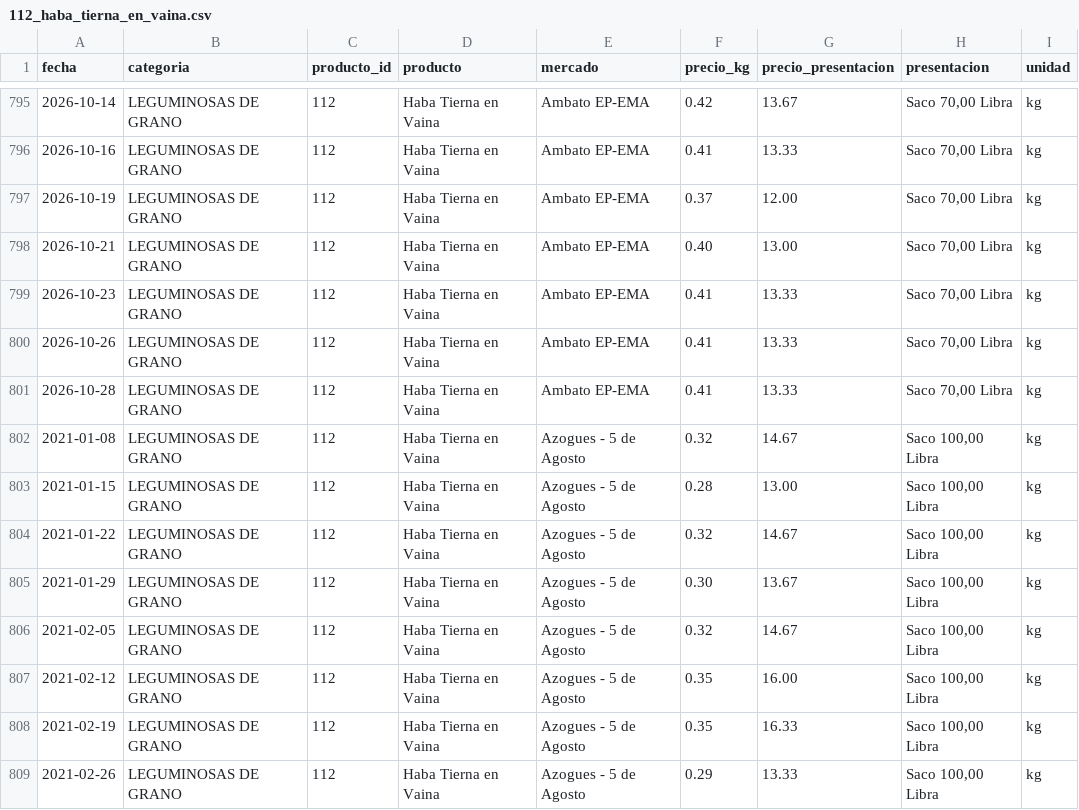
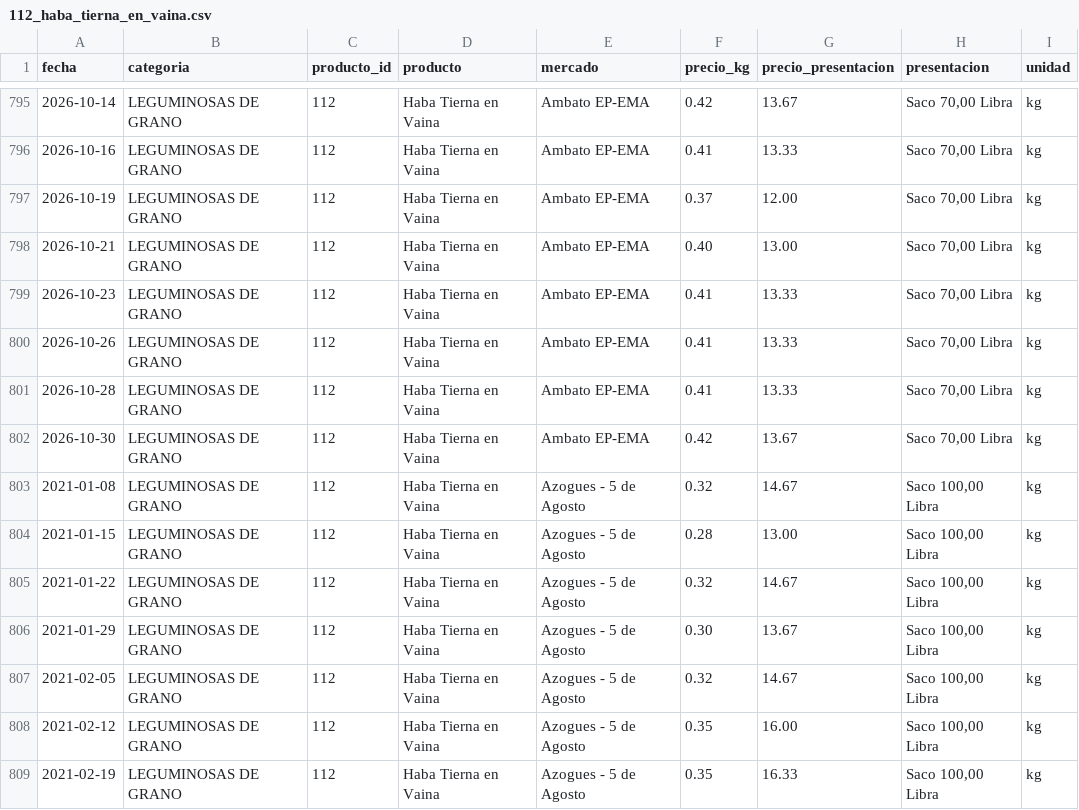
Before and after one commit to alexeperez/precios-agro-ecuador, a CSV file: datos/historico/productos/112_haba_tierna_en_vaina.csv, drawn as a sheet; only a part is shown, gaps mark what is left out; the shorter side is filled out with more unchanged rows; the diff names each change by its address in the sheet, - before the commit and + after, or states it on an @@ line.

```diff
--- a/datos/historico/productos/112_haba_tierna_en_vaina.csv
+++ b/datos/historico/productos/112_haba_tierna_en_vaina.csv
+row 802: 2026-10-30 | LEGUMINOSAS DE GRANO | 112 | Haba Tierna en Vaina | Ambato EP-EMA | 0.42 | 13.67 | Saco 70,00 Libra | kg
```
Also changed, not shown: datos/historico/productos/133_cebolla_blanca_en_rama.csv, datos/historico/productos/155_zanahoria_amarilla.csv, 34 other files.
